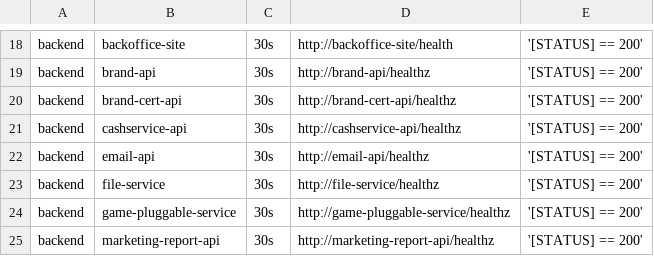
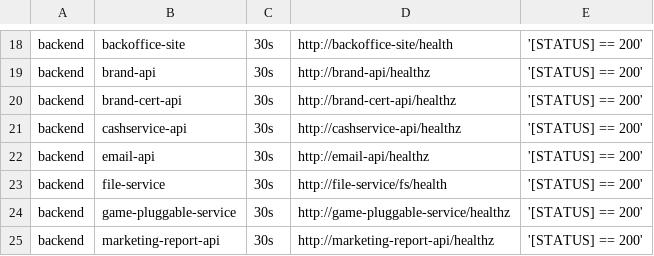
Before and after one commit to starixvn/tgs_rayprosoft_tgs.healthchecks.gatus, a CSV file: services-staging.csv, drawn as a sheet; only a part is shown, gaps mark what is left out.

Commit message:
fix

```diff
--- a/services-staging.csv
+++ b/services-staging.csv
@@ -22,3 +22,3 @@ backend,cashservice-api,30s,http://cashservice-api/healthz,'[STATUS] == 200'
 backend,email-api,30s,http://email-api/healthz,'[STATUS] == 200'
-backend,file-service,30s,http://file-service/healthz,'[STATUS] == 200'
+backend,file-service,30s,http://file-service/fs/health,'[STATUS] == 200'
 backend,game-pluggable-service,30s,http://game-pluggable-service/healthz,'[STATUS] == 200'
```
